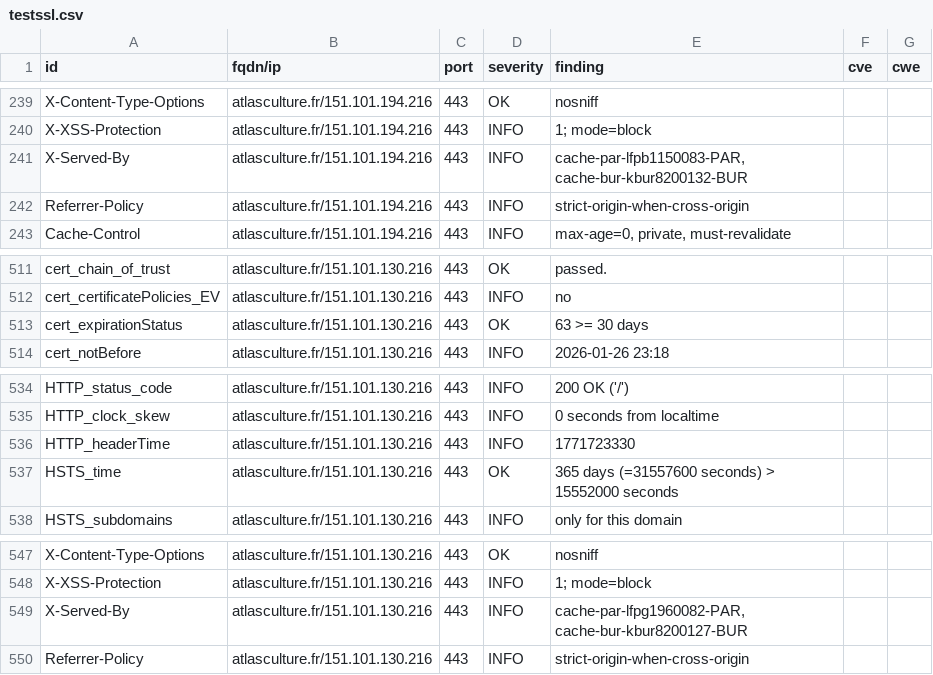
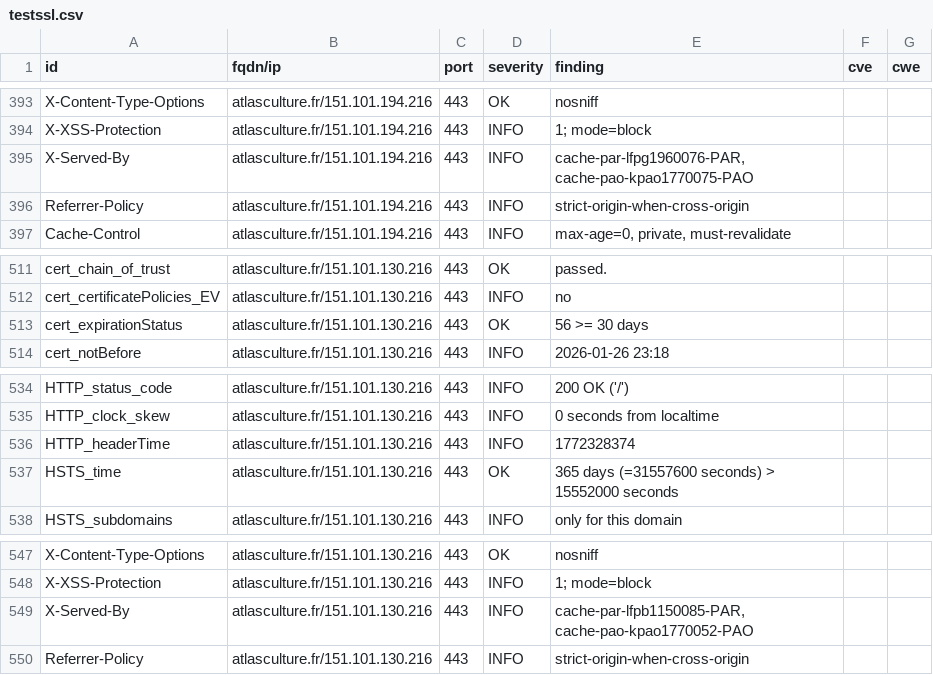
Before and after one commit to culturegouv/dashlord, a CSV file: results/aHR0cHM6Ly9hdGxhc2N1bHR1cmUuZnI=/testssl.csv, drawn as a sheet; only a part is shown, gaps mark what is left out; the diff covers the shown part only.

```diff
--- a/results/aHR0cHM6Ly9hdGxhc2N1bHR1cmUuZnI=/testssl.csv
+++ b/results/aHR0cHM6Ly9hdGxhc2N1bHR1cmUuZnI=/testssl.csv
@@ -240,3 +394,3 @@
 "X-XSS-Protection","atlasculture.fr/151.101.194.216","443","INFO","1; mode=block","",""
-"X-Served-By","atlasculture.fr/151.101.194.216","443","INFO","cache-par-lfpb1150083-PAR, cache-bur-kbur8200132-BUR","",""
+"X-Served-By","atlasculture.fr/151.101.194.216","443","INFO","cache-par-lfpg1960076-PAR, cache-pao-kpao1770075-PAO","",""
 "Referrer-Policy","atlasculture.fr/151.101.194.216","443","INFO","strict-origin-when-cross-origin","",""
@@ -512,3 +512,3 @@
 "cert_certificatePolicies_EV","atlasculture.fr/151.101.130.216","443","INFO","no","",""
-"cert_expirationStatus","atlasculture.fr/151.101.130.216","443","OK","63 >= 30 days","",""
+"cert_expirationStatus","atlasculture.fr/151.101.130.216","443","OK","56 >= 30 days","",""
 "cert_notBefore","atlasculture.fr/151.101.130.216","443","INFO","2026-01-26 23:18","",""
@@ -535,3 +535,3 @@
 "HTTP_clock_skew","atlasculture.fr/151.101.130.216","443","INFO","0 seconds from localtime","",""
-"HTTP_headerTime","atlasculture.fr/151.101.130.216","443","INFO","1771723330","",""
+"HTTP_headerTime","atlasculture.fr/151.101.130.216","443","INFO","1772328374","",""
 "HSTS_time","atlasculture.fr/151.101.130.216","443","OK","365 days (=31557600 seconds) > 15552000 seconds","",""
@@ -548,3 +548,3 @@
 "X-XSS-Protection","atlasculture.fr/151.101.130.216","443","INFO","1; mode=block","",""
-"X-Served-By","atlasculture.fr/151.101.130.216","443","INFO","cache-par-lfpg1960082-PAR, cache-bur-kbur8200127-BUR","",""
+"X-Served-By","atlasculture.fr/151.101.130.216","443","INFO","cache-par-lfpb1150085-PAR, cache-pao-kpao1770052-PAO","",""
 "Referrer-Policy","atlasculture.fr/151.101.130.216","443","INFO","strict-origin-when-cross-origin","",""
```
Also changed, not shown: 3 added rows, 3 removed rows, 151 moved rows and 5 edited cells elsewhere in this file, 8 other files.
